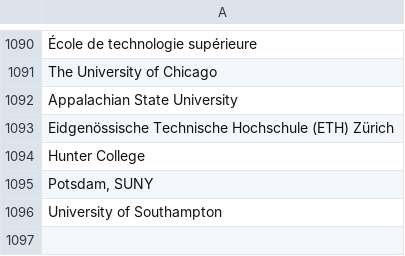
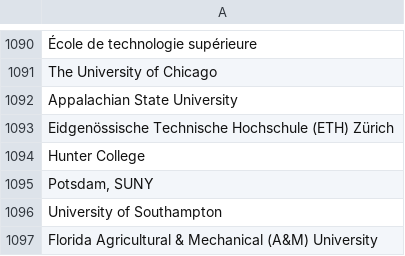
Before and after one commit to MLH/mlh-policies, a CSV file: schools.csv, drawn as a sheet; only a part is shown, gaps mark what is left out.

Commit message:
Update schools.csv

```diff
--- a/schools.csv
+++ b/schools.csv
@@ -1096 +1096,2 @@ Hunter College
 University of Southampton
+Florida Agricultural & Mechanical (A&M) University
```
